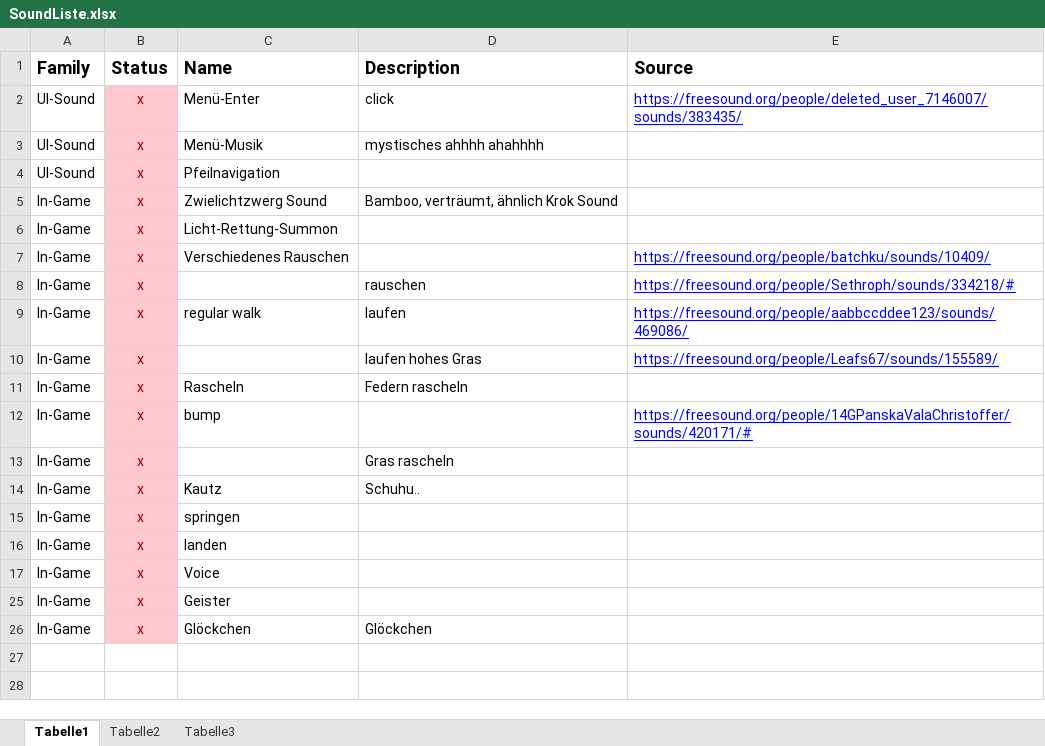
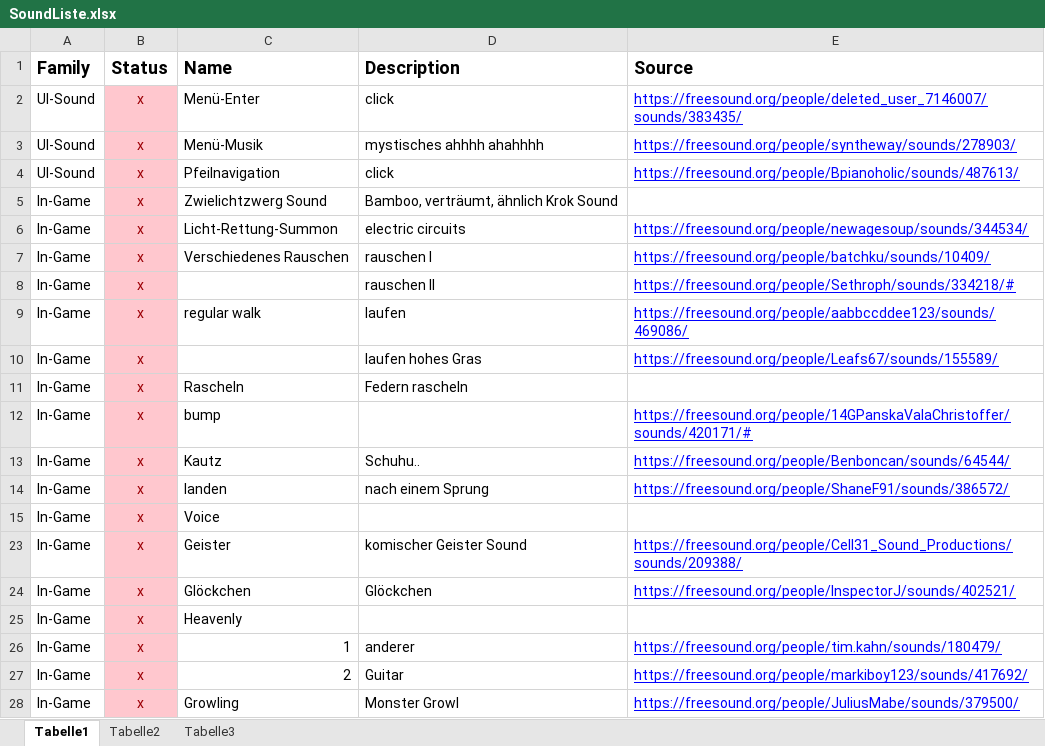
Before and after one commit to Physalisx8/FridolinsAdventure, an Excel workbook: SoundListe.xlsx, sheet Tabelle1, drawn as a sheet; values as stored, in another font and other column widths than the file's, no borders; removed rows and columns are numbered as before the commit, all else as after; the diff names each change by its address in the sheet, - before the commit and + after, or states it on an @@ line.

Commit message:
Sound Teil II
unbearbeitetes Rohmaterial

```diff
--- a/SoundListe.xlsx (sheet Tabelle1)
+++ b/SoundListe.xlsx (sheet Tabelle1)
-E3 (Source): (empty)
+E3 (Source): https://freesound.org/people/syntheway/sounds/278903/
-D4 (Description): (empty)
+D4 (Description): click
-E4 (Source): (empty)
+E4 (Source): https://freesound.org/people/Bpianoholic/sounds/487613/
-D6 (Description): (empty)
+D6 (Description): electric circuits
-E6 (Source): (empty)
+E6 (Source): https://freesound.org/people/newagesoup/sounds/344534/
-D7 (Description): (empty)
+D7 (Description): rauschen I
-D8 (Description): rauschen
+D8 (Description): rauschen II
-row 13: In-Game | x |  | Gras rascheln
-E13 (Source): (empty)
+E13 (Source): https://freesound.org/people/Benboncan/sounds/64544/
-row 15: In-Game | x | springen
-D14 (Description): (empty)
+D14 (Description): nach einem Sprung
-E14 (Source): (empty)
+E14 (Source): https://freesound.org/people/ShaneF91/sounds/386572/
-D23 (Description): (empty)
+D23 (Description): komischer Geister Sound
-E23 (Source): (empty)
+E23 (Source): https://freesound.org/people/Cell31_Sound_Productions/sounds/209388/
-E24 (Source): (empty)
+E24 (Source): https://freesound.org/people/InspectorJ/sounds/402521/
+row 25: In-Game | x | Heavenly
+row 26: In-Game | x | 1 | anderer | https://freesound.org/people/tim.kahn/sounds/180479/
+row 27: In-Game | x | 2 | Guitar | https://freesound.org/people/markiboy123/sounds/417692/
+row 28: In-Game | x | Growling | Monster Growl | https://freesound.org/people/JuliusMabe/sounds/379500/
```
Also changed, not shown: 8 other files.
